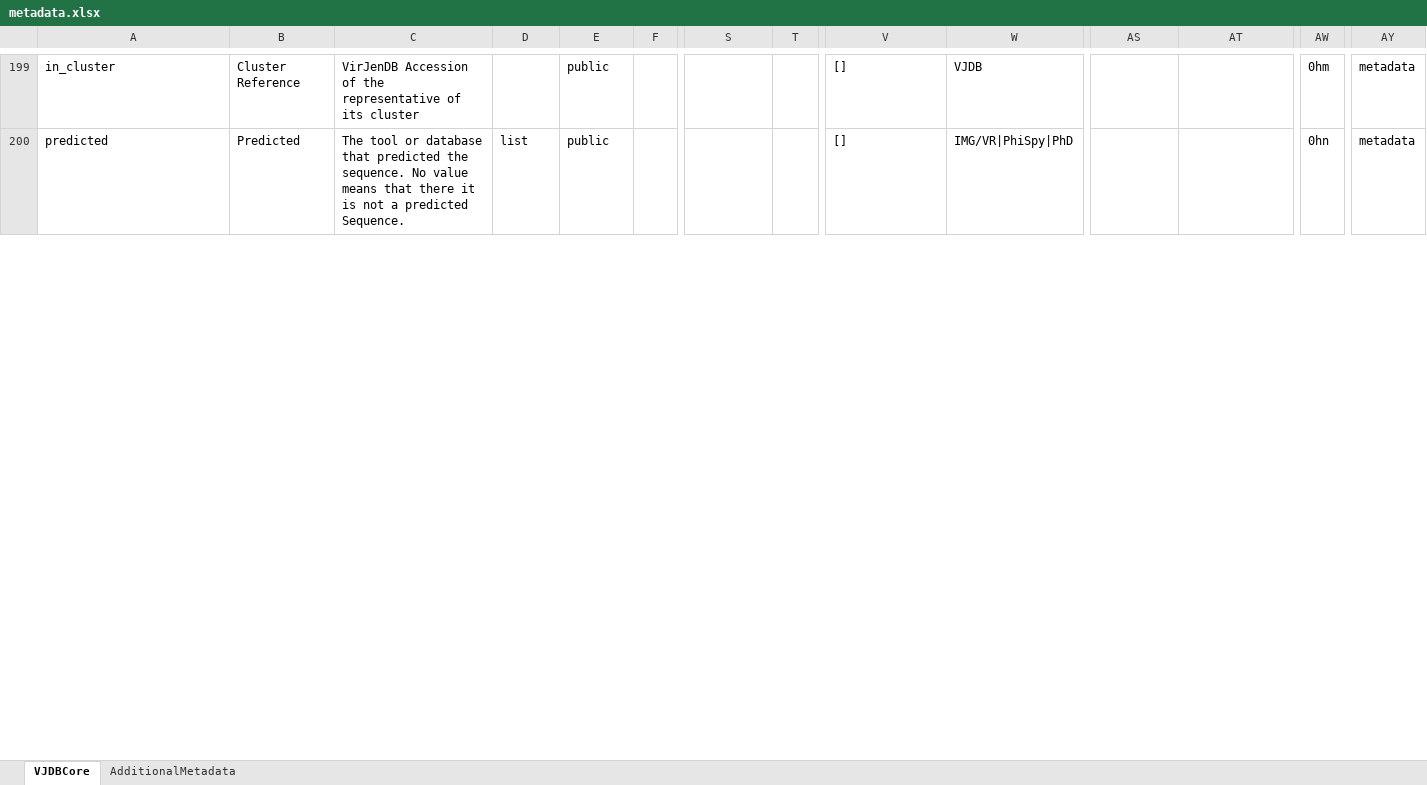
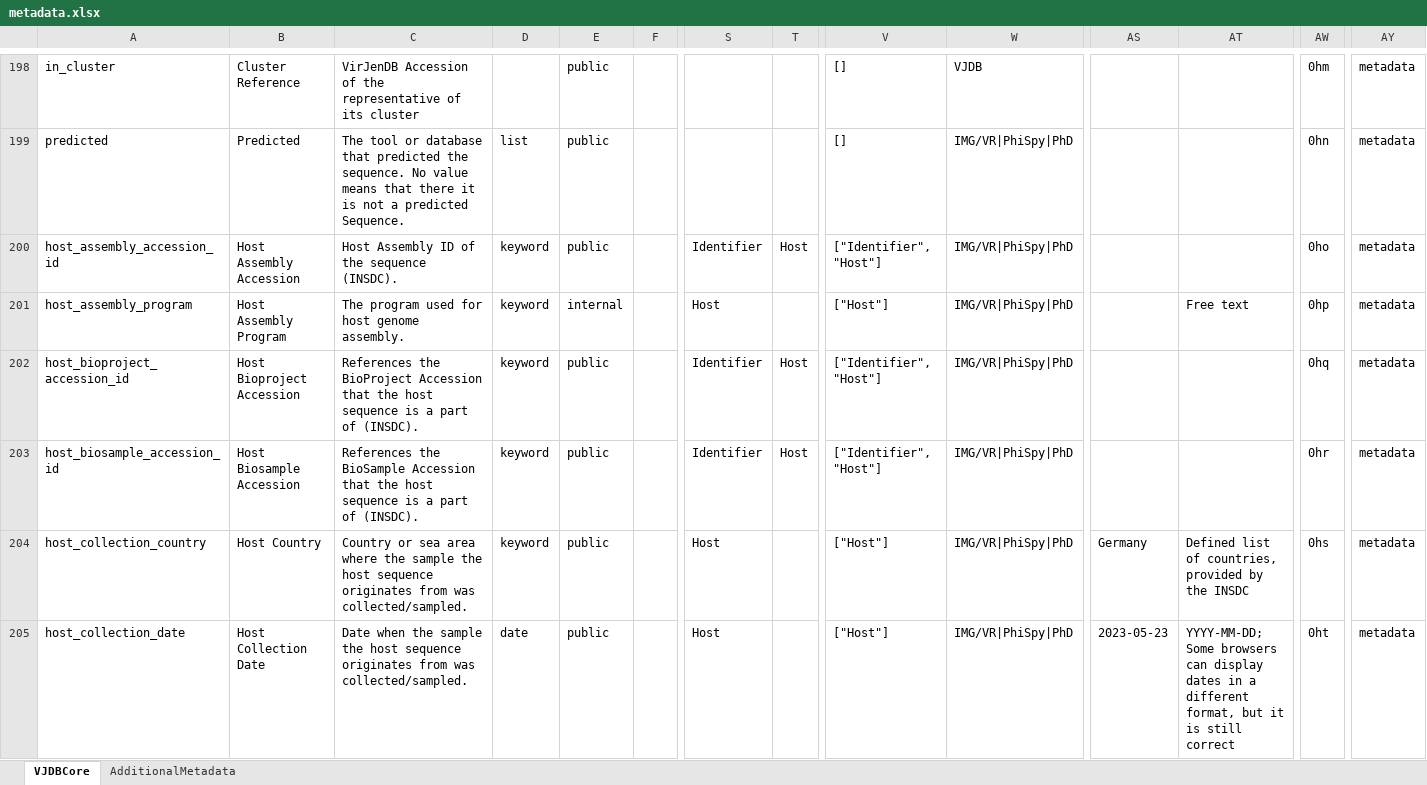
Before and after one commit to VirJenDB/virjendb_metadata, an Excel workbook: metadata.xlsx, sheet VJDBCore, drawn as a sheet; only a part is shown, gaps mark what is left out; values as stored, in another font and other column widths than the file's, no borders; conditional formats not drawn; rows hold the shown columns only; the diff covers the shown part only; the diff names each change by its address in the sheet, - before the commit and + after, or states it on an @@ line.

```diff
--- a/metadata.xlsx (sheet VJDBCore)
+++ b/metadata.xlsx (sheet VJDBCore)
+row 200: host_assembly_accession_id | Host Assembly Accession | Host Assembly ID of the sequence (INSDC). | keyword | public |  | Identifier | Host | ["Identifier", "Host"] | IMG/VR|PhiSpy|PhD |  |  | 0ho | metadata
+row 201: host_assembly_program | Host Assembly Program | The program used for host genome assembly. | keyword | internal |  | Host |  | ["Host"] | IMG/VR|PhiSpy|PhD |  | Free text | 0hp | metadata
+row 202: host_bioproject_accession_id | Host Bioproject Accession | References the BioProject Accession that the host sequence is a part of (INSDC). | keyword | public |  | Identifier | Host | ["Identifier", "Host"] | IMG/VR|PhiSpy|PhD |  |  | 0hq | metadata
+row 203: host_biosample_accession_id | Host Biosample Accession | References the BioSample Accession that the host sequence is a part of (INSDC). | keyword | public |  | Identifier | Host | ["Identifier", "Host"] | IMG/VR|PhiSpy|PhD |  |  | 0hr | metadata
+row 204: host_collection_country | Host Country | Country or sea area where the sample the host sequence originates from was collected/sampled. | keyword | public |  | Host |  | ["Host"] | IMG/VR|PhiSpy|PhD | Germany | Defined list of countries, provided by the INSDC | 0hs | metadata
+row 205: host_collection_date | Host Collection Date | Date when the sample the host sequence originates from was collected/sampled. | date | public |  | Host |  | ["Host"] | IMG/VR|PhiSpy|PhD | 2023-05-23 | YYYY-MM-DD; Some browsers can display dates in a different format, but it is still correct | 0ht | metadata
```
Also changed, not shown: 5 added rows, 1 removed row and 11 edited cells elsewhere in this sheet, formulas that keep their value.
